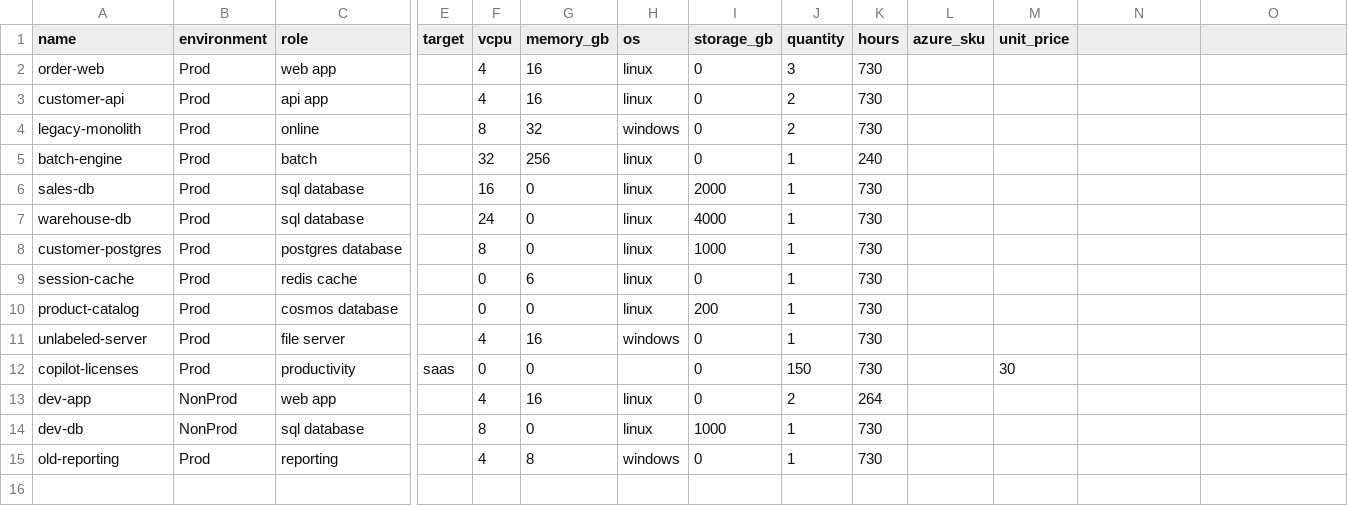
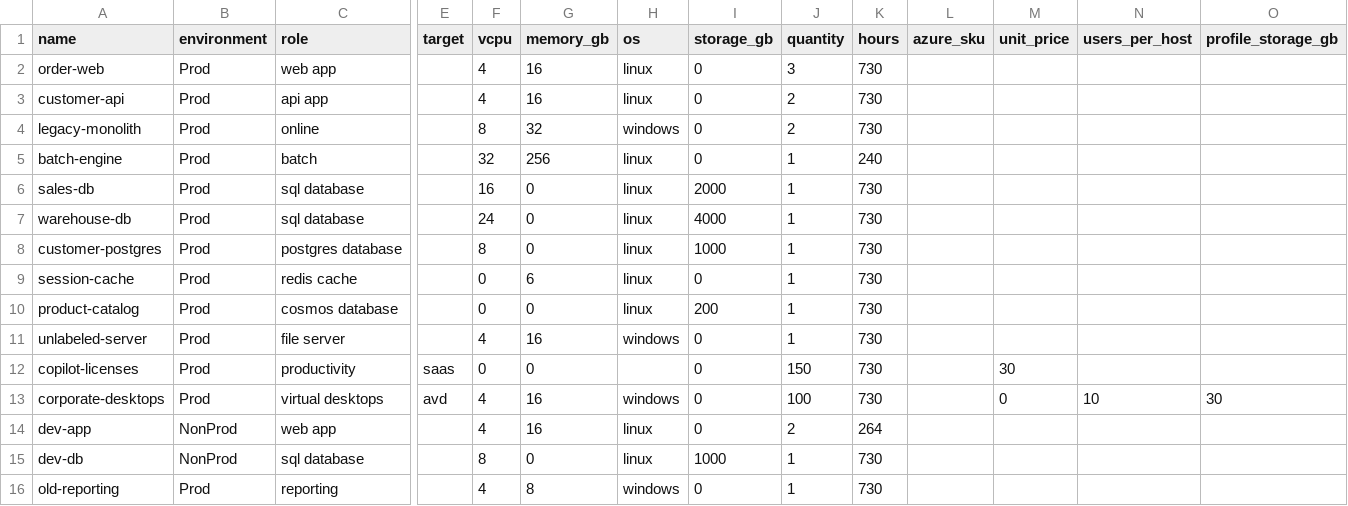
Before and after one commit to ramamidi1983/azure-cost-estimator-agent, a CSV file: samples/sample_inventory.csv, drawn as a sheet; only a part is shown, gaps mark what is left out; rows hold the shown columns only; the diff names each change by its address in the sheet, - before the commit and + after, or states it on an @@ line.

```diff
--- a/samples/sample_inventory.csv
+++ b/samples/sample_inventory.csv
-N1: (empty)
+N1: users_per_host
-O1: (empty)
+O1: profile_storage_gb
+row 13: corporate-desktops | Prod | virtual desktops | avd | 4 | 16 | windows | 0 | 100 | 730 |  | 0 | 10 | 30
```
Also changed, not shown: 7 other files.
